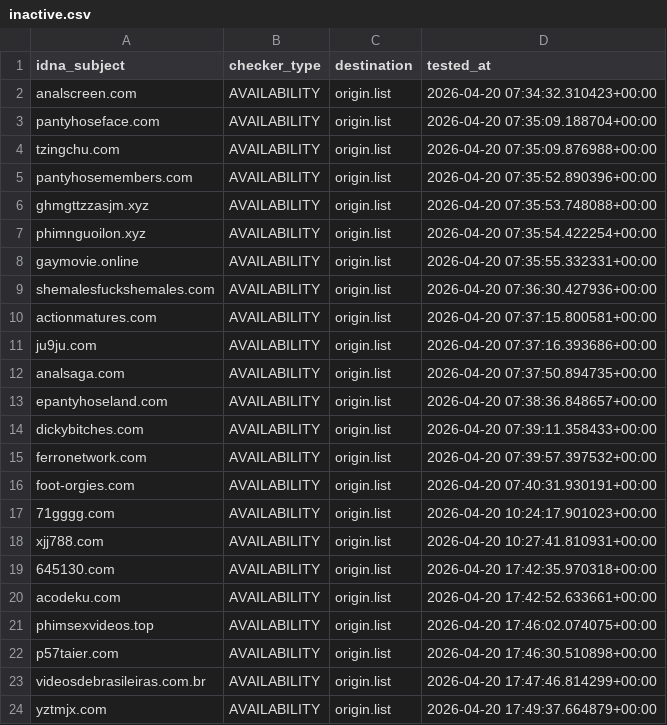
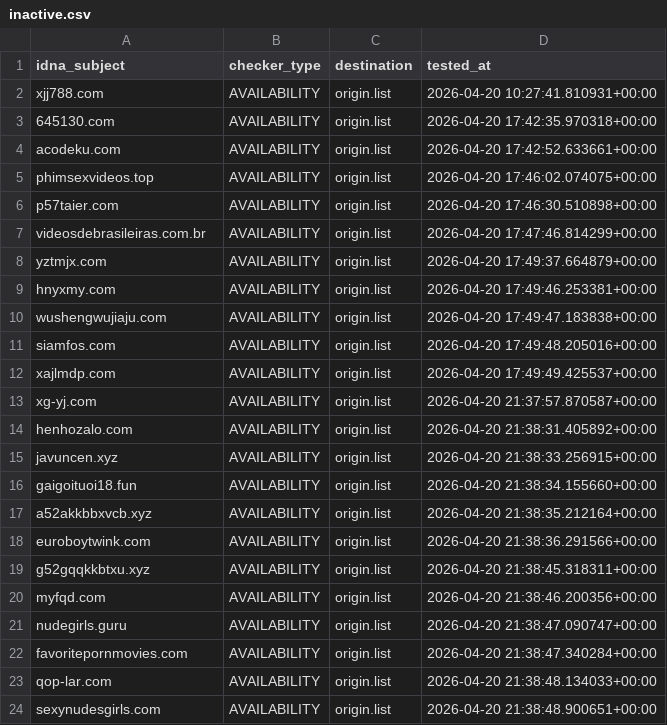
Before and after one commit to bigdargon/hostsVN-adult-dead-hosts, a CSV file: .pyfunceble/inactive.csv, drawn as a sheet; only a part is shown; the shorter side is filled out with more unchanged rows; removed rows and columns are numbered as before the commit, all else as after; the diff covers the shown part only; the diff names each change by its address in the sheet, - before the commit and + after, or states it on an @@ line.

```diff
--- a/.pyfunceble/inactive.csv
+++ b/.pyfunceble/inactive.csv
-row 2: analscreen.com | AVAILABILITY | origin.list | 2026-04-20 07:34:32.310423+00:00
-row 3: pantyhoseface.com | AVAILABILITY | origin.list | 2026-04-20 07:35:09.188704+00:00
-row 4: tzingchu.com | AVAILABILITY | origin.list | 2026-04-20 07:35:09.876988+00:00
-row 5: pantyhosemembers.com | AVAILABILITY | origin.list | 2026-04-20 07:35:52.890396+00:00
-row 6: ghmgttzzasjm.xyz | AVAILABILITY | origin.list | 2026-04-20 07:35:53.748088+00:00
-row 7: phimnguoilon.xyz | AVAILABILITY | origin.list | 2026-04-20 07:35:54.422254+00:00
-row 8: gaymovie.online | AVAILABILITY | origin.list | 2026-04-20 07:35:55.332331+00:00
-row 9: shemalesfuckshemales.com | AVAILABILITY | origin.list | 2026-04-20 07:36:30.427936+00:00
-row 10: actionmatures.com | AVAILABILITY | origin.list | 2026-04-20 07:37:15.800581+00:00
-row 11: ju9ju.com | AVAILABILITY | origin.list | 2026-04-20 07:37:16.393686+00:00
-row 12: analsaga.com | AVAILABILITY | origin.list | 2026-04-20 07:37:50.894735+00:00
-row 13: epantyhoseland.com | AVAILABILITY | origin.list | 2026-04-20 07:38:36.848657+00:00
-row 14: dickybitches.com | AVAILABILITY | origin.list | 2026-04-20 07:39:11.358433+00:00
-row 15: ferronetwork.com | AVAILABILITY | origin.list | 2026-04-20 07:39:57.397532+00:00
-row 16: foot-orgies.com | AVAILABILITY | origin.list | 2026-04-20 07:40:31.930191+00:00
-row 17: 71gggg.com | AVAILABILITY | origin.list | 2026-04-20 10:24:17.901023+00:00
```
Also changed, not shown: 22 added rows elsewhere in this file, 19 other files.
